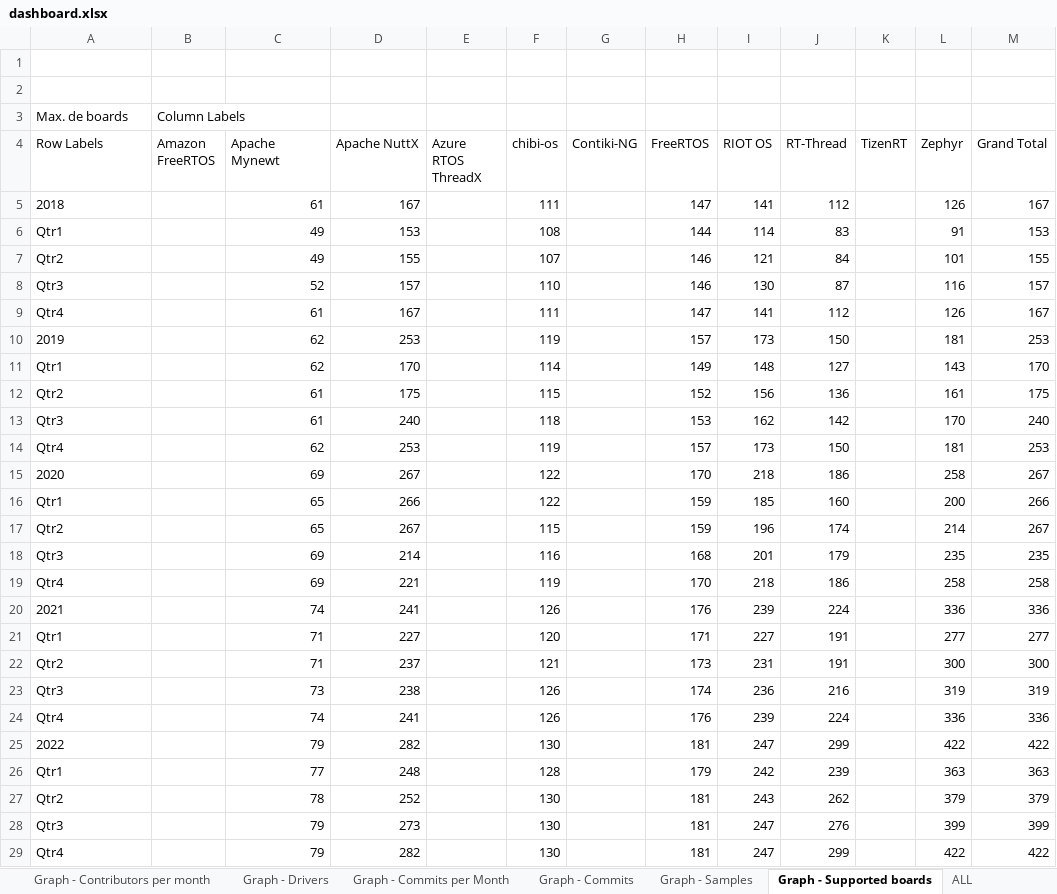
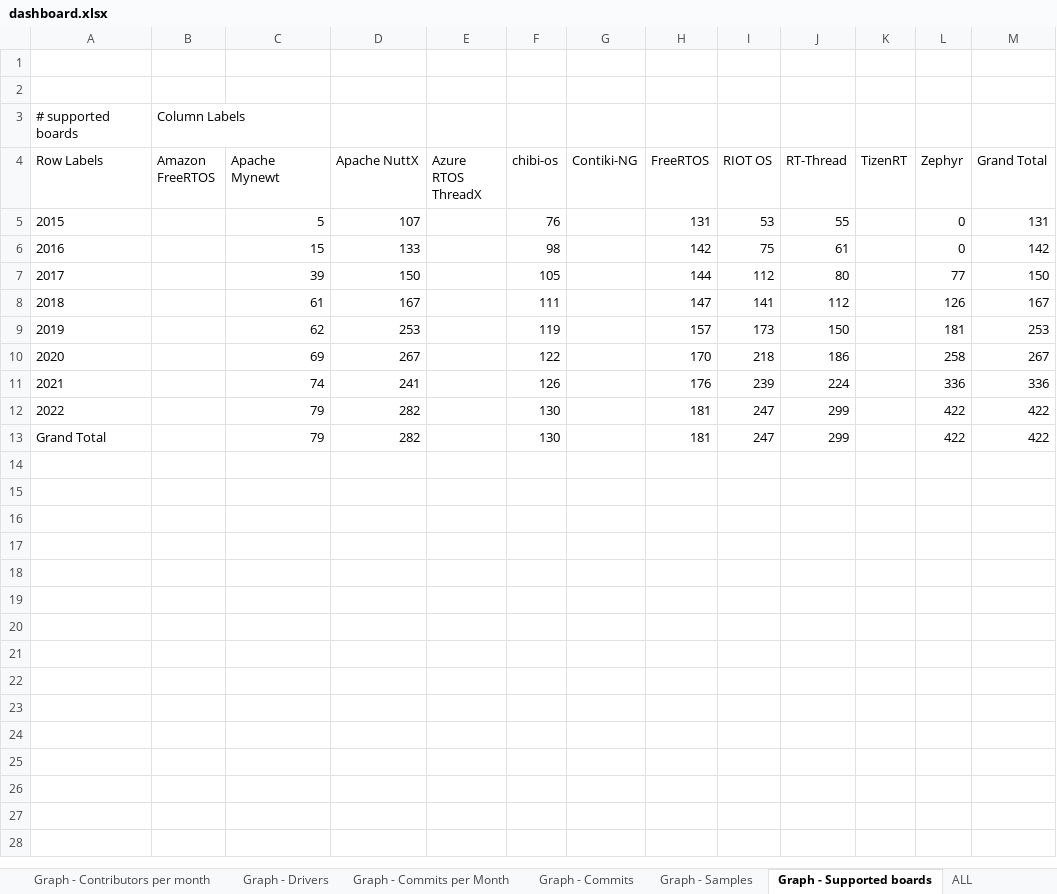
Before and after one commit to kartben/zephyr-repo-metrics, an Excel workbook: dashboard-files/dashboard.xlsx, sheet Graph - Supported boards, drawn as a sheet; only a part is shown; values as stored, in another font and other column widths than the file's, no borders; charts and pictures not drawn; removed rows and columns are numbered as before the commit, all else as after; the diff covers the shown part only; the diff names each change by its address in the sheet, - before the commit and + after, or states it on an @@ line.

```diff
--- a/dashboard-files/dashboard.xlsx (sheet Graph - Supported boards)
+++ b/dashboard-files/dashboard.xlsx (sheet Graph - Supported boards)
@@ column A (Row Labels) renumbered between rows 3 and 13 @@
-row 5: 2018 |  | 61 | 167 |  | 111 |  | 147 | 141 | 112 |  | 126 | 167
-row 6: Qtr1 |  | 49 | 153 |  | 108 |  | 144 | 114 | 83 |  | 91 | 153
-row 7: Qtr2 |  | 49 | 155 |  | 107 |  | 146 | 121 | 84 |  | 101 | 155
-row 8: Qtr3 |  | 52 | 157 |  | 110 |  | 146 | 130 | 87 |  | 116 | 157
+row 5: 2015 |  | 5 | 107 |  | 76 |  | 131 | 53 | 55 |  | 0 | 131
+row 6: 2016 |  | 15 | 133 |  | 98 |  | 142 | 75 | 61 |  | 0 | 142
+row 7: 2017 |  | 39 | 150 |  | 105 |  | 144 | 112 | 80 |  | 77 | 150
-row 11: Qtr1 |  | 62 | 170 |  | 114 |  | 149 | 148 | 127 |  | 143 | 170
-row 12: Qtr2 |  | 61 | 175 |  | 115 |  | 152 | 156 | 136 |  | 161 | 175
-row 13: Qtr3 |  | 61 | 240 |  | 118 |  | 153 | 162 | 142 |  | 170 | 240
-row 14: Qtr4 |  | 62 | 253 |  | 119 |  | 157 | 173 | 150 |  | 181 | 253
-row 16: Qtr1 |  | 65 | 266 |  | 122 |  | 159 | 185 | 160 |  | 200 | 266
-row 17: Qtr2 |  | 65 | 267 |  | 115 |  | 159 | 196 | 174 |  | 214 | 267
-row 18: Qtr3 |  | 69 | 214 |  | 116 |  | 168 | 201 | 179 |  | 235 | 235
-row 19: Qtr4 |  | 69 | 221 |  | 119 |  | 170 | 218 | 186 |  | 258 | 258
-row 20: 2021 |  | 74 | 241 |  | 126 |  | 176 | 239 | 224 |  | 336 | 336
-row 21: Qtr1 |  | 71 | 227 |  | 120 |  | 171 | 227 | 191 |  | 277 | 277
-row 22: Qtr2 |  | 71 | 237 |  | 121 |  | 173 | 231 | 191 |  | 300 | 300
-row 23: Qtr3 |  | 73 | 238 |  | 126 |  | 174 | 236 | 216 |  | 319 | 319
-row 26: Qtr1 |  | 77 | 248 |  | 128 |  | 179 | 242 | 239 |  | 363 | 363
-row 27: Qtr2 |  | 78 | 252 |  | 130 |  | 181 | 243 | 262 |  | 379 | 379
-row 28: Qtr3 |  | 79 | 273 |  | 130 |  | 181 | 247 | 276 |  | 399 | 399
```
Also changed, not shown: 1 removed row elsewhere in this sheet, sheet ALL, sheet Graph - Commits, sheet Graph - Drivers, sheet Graph - Commits per Month, sheet Graph - Contributors per month, sheet Graph - Samples, hidden cells, charts or pictures.
